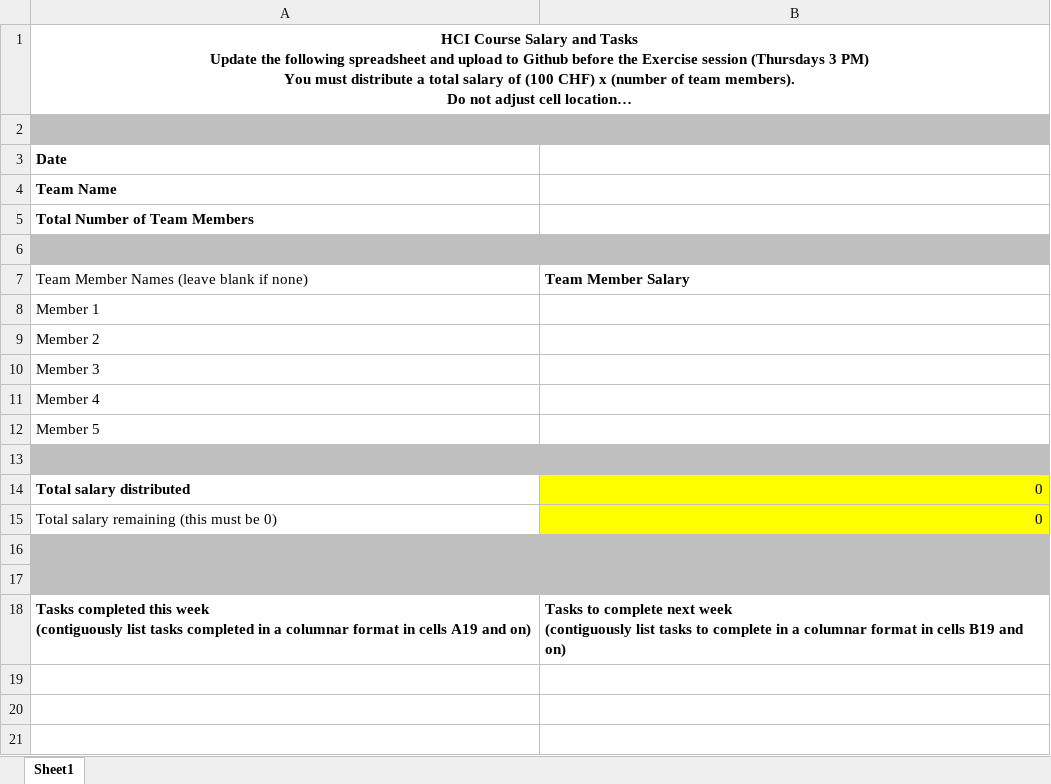
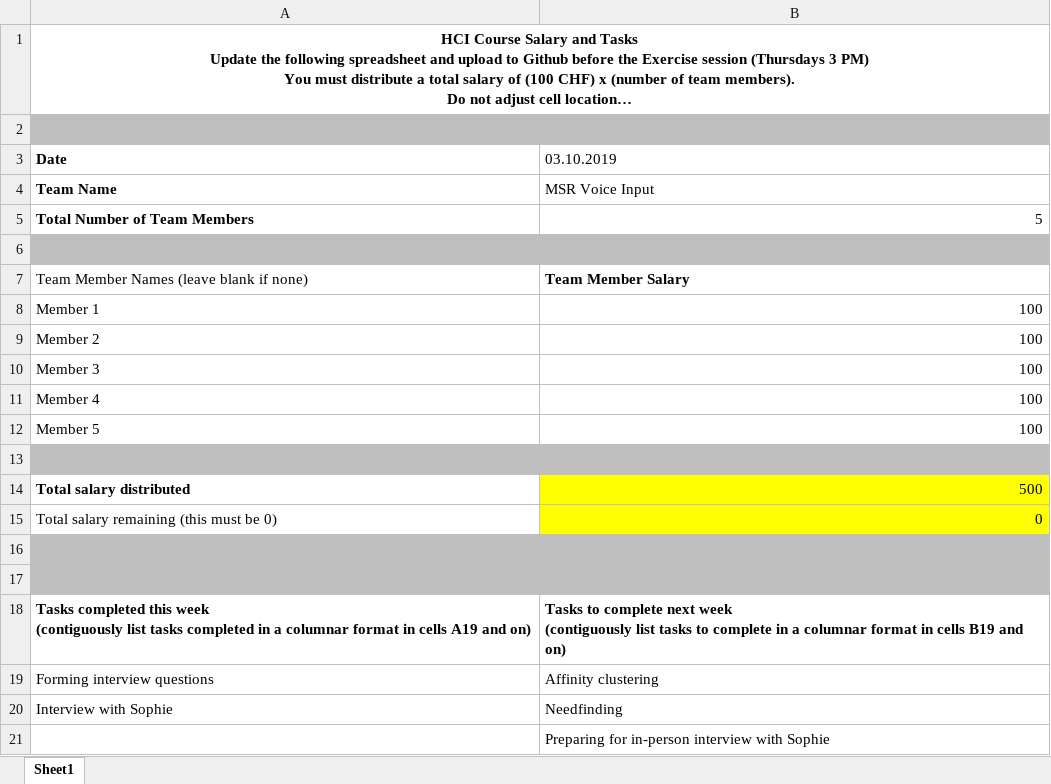
Before and after one commit to minarainbow/Voice-Input-Guidelines-for-Hololens, an Excel workbook: Salary/W3 Salaries and Tasks.xlsx, sheet Sheet1, drawn as a sheet; long unchanged cells end in …; values as stored, in another font and other column widths than the file's, no borders; the diff names each change by its address in the sheet, - before the commit and + after, or states it on an @@ line.

Commit message:
udpate salaries week 3

```diff
--- a/Salary/W3 Salaries and Tasks.xlsx (sheet Sheet1)
+++ b/Salary/W3 Salaries and Tasks.xlsx (sheet Sheet1)
-B3: (empty)
+B3: 03.10.2019
-B4 (03.10.2019): (empty)
+B4 (03.10.2019): MSR Voice Input
-B5 (03.10.2019): (empty)
+B5 (03.10.2019): 5
-B8:B12 (03.10.2019): (empty)
+B8:B12 (03.10.2019): 100
-B14 (03.10.2019): 0
+B14 (03.10.2019): 500
+row 19: Forming interview questions | Affinity clustering
+row 20: Interview with Sophie | Needfinding
+row 21:  | Preparing for in-person interview with Sophie
```
